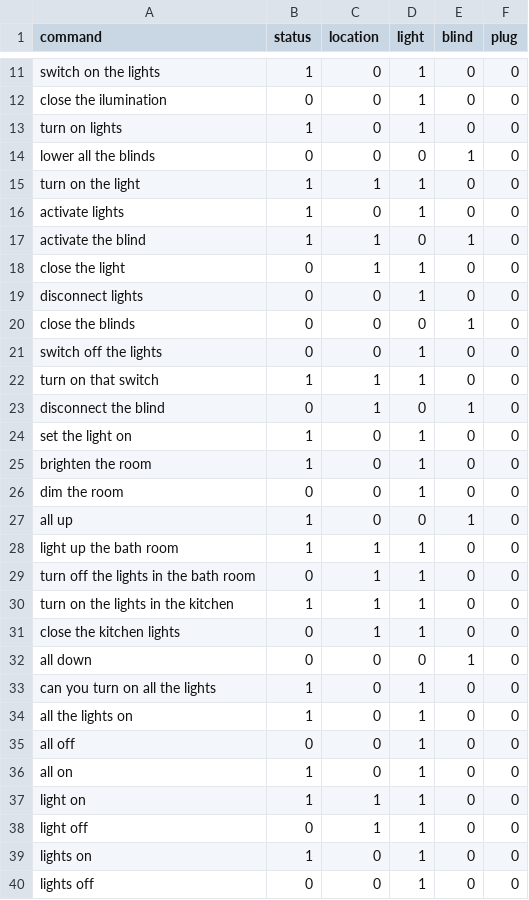
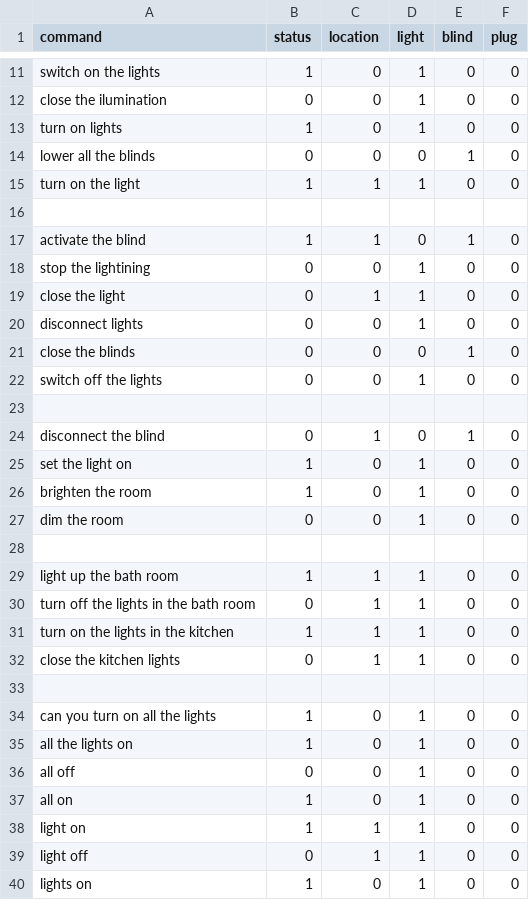
Before and after one commit to AIforIoT/artificial_intelligence, a CSV file: text2classification/data/train_dataset.csv, drawn as a sheet; only a part is shown, gaps mark what is left out; the shorter side is filled out with more unchanged rows; the diff covers the shown part only.

```diff
--- a/text2classification/data/train_dataset.csv
+++ b/text2classification/data/train_dataset.csv
@@ -15,4 +15,5 @@ lower all the blinds;0;0;0;1;0
 turn on the light;1;1;1;0;0
-activate lights;1;0;1;0;0
+;;;;;
 activate the blind;1;1;0;1;0
+stop the lightining;0;0;1;0;0
 close the light;0;1;1;0;0
@@ -21,3 +22,3 @@ close the blinds;0;0;0;1;0
 switch off the lights;0;0;1;0;0
-turn on that switch;1;1;1;0;0
+;;;;;
 disconnect the blind;0;1;0;1;0
@@ -26,3 +27,3 @@ brighten the room;1;0;1;0;0
 dim the room;0;0;1;0;0
-all up;1;0;0;1;0
+;;;;;
 light up the bath room;1;1;1;0;0
@@ -31,3 +32,3 @@ turn on the lights in the kitchen;1;1;1;0;0
 close the kitchen lights;0;1;1;0;0
-all down;0;0;0;1;0
+;;;;;
 can you turn on all the lights;1;0;1;0;0
```
Also changed, not shown: 23 added rows elsewhere in this file, 1 other file.
